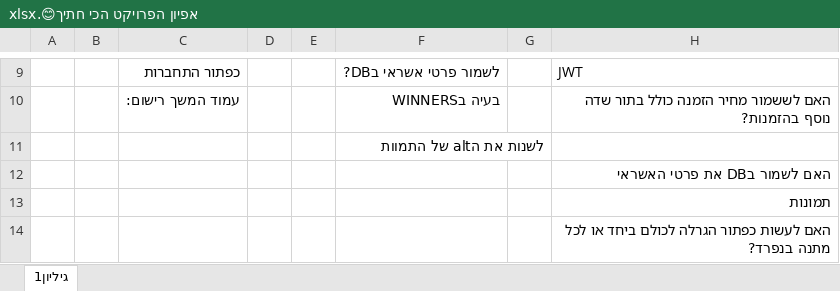
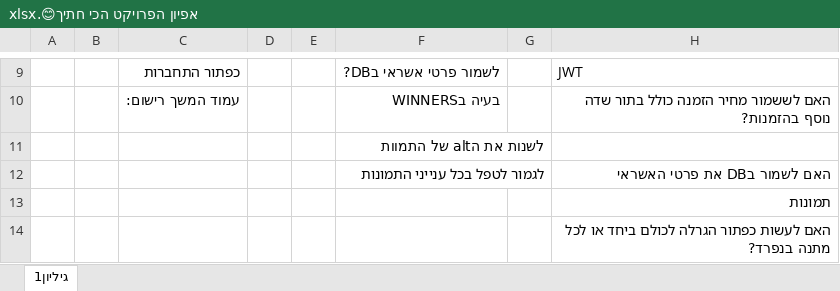
Before and after one commit to AvitalWalden/Final-Project-At-React-Node-MySql, an Excel workbook: אפיון הפרויקט הכי חתיך😊.xlsx, sheet גיליון1, drawn as a sheet; only a part is shown, gaps mark what is left out; values as stored, in another font and other column widths than the file's, no borders; charts and pictures not drawn; the diff names each change by its address in the sheet, - before the commit and + after, or states it on an @@ line.

Commit message:
ifunn

```diff
--- a/אפיון הפרויקט הכי חתיך😊.xlsx (sheet גיליון1)
+++ b/אפיון הפרויקט הכי חתיך😊.xlsx (sheet גיליון1)
-F12: (empty)
+F12: לגמור לטפל בכל ענייני התמונות
```
